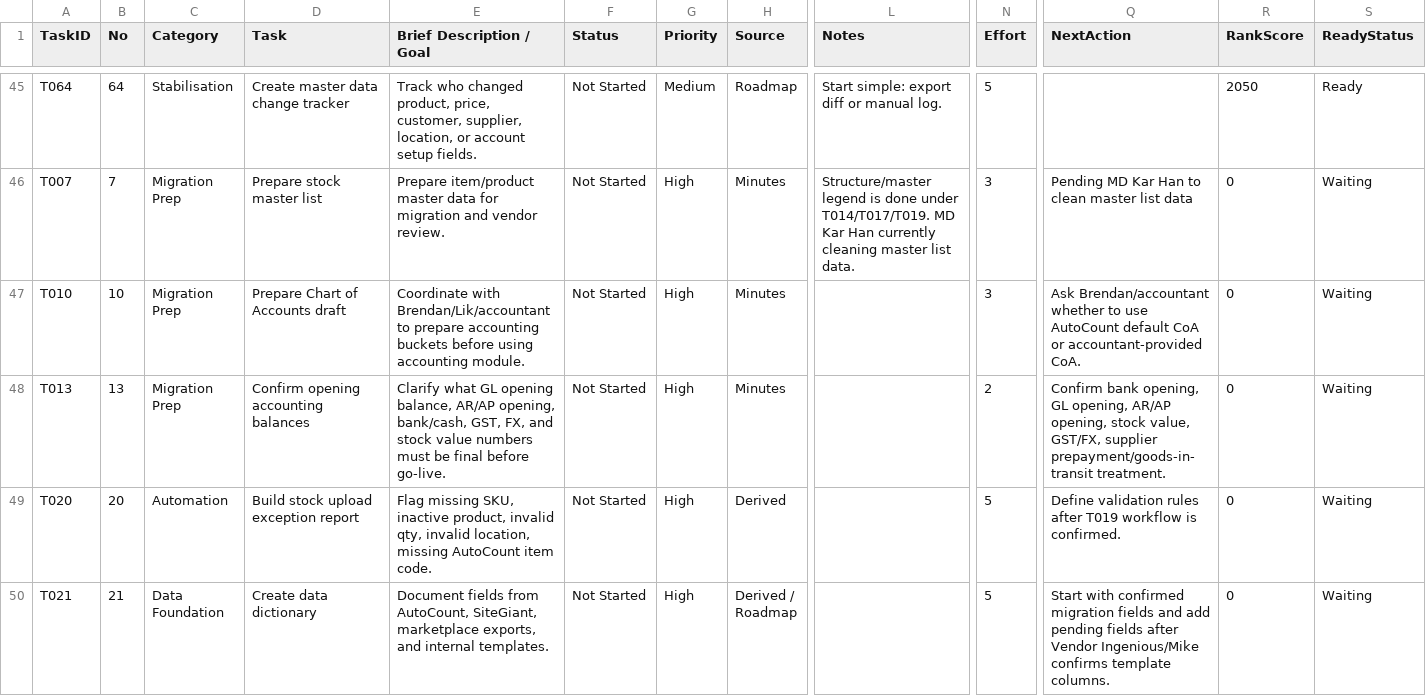
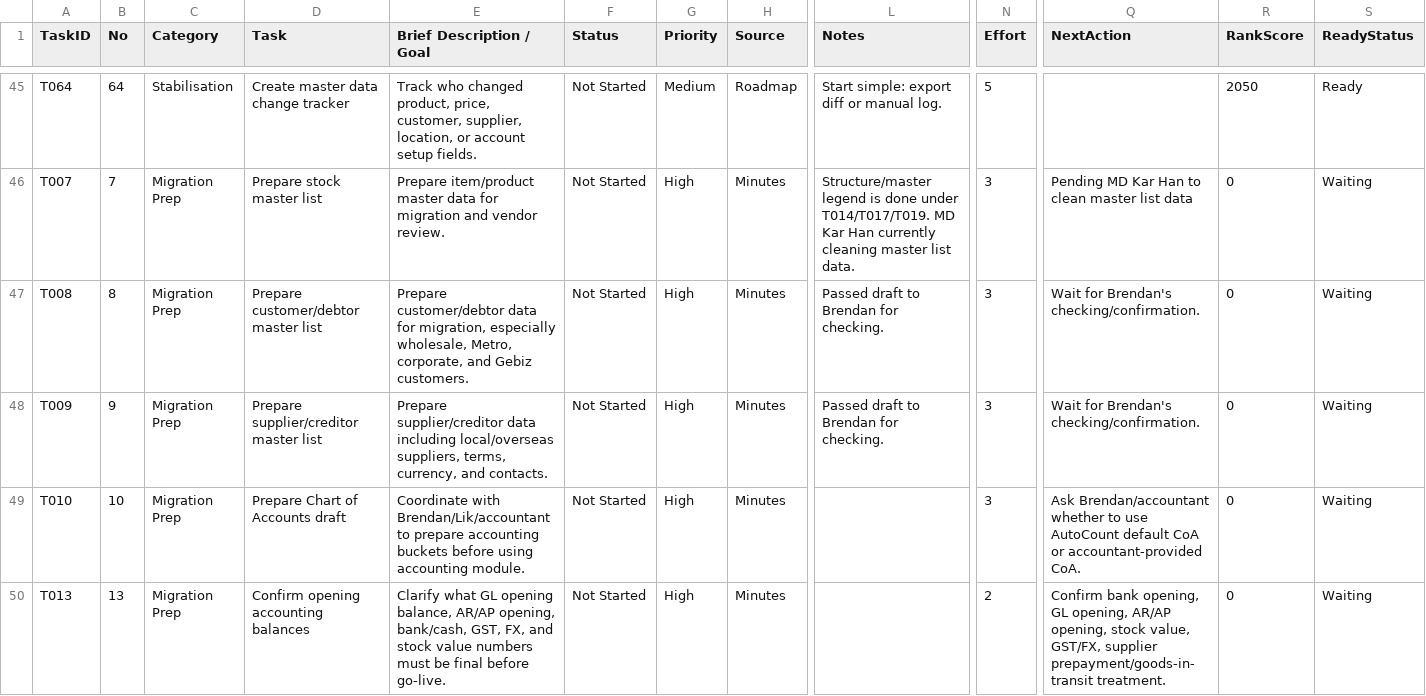
Before and after one commit to x-boundaries/automation, a CSV file: dashboard/ranked_tasks.csv, drawn as a sheet; only a part is shown, gaps mark what is left out; the shorter side is filled out with more unchanged rows; rows hold the shown columns only; the diff names each change by its address in the sheet, - before the commit and + after, or states it on an @@ line.

Commit message:
Update T008 and T009 status to Waiting on Brendan's confirmation

```diff
--- a/dashboard/ranked_tasks.csv
+++ b/dashboard/ranked_tasks.csv
+row 47: T008 | 8 | Migration Prep | Prepare customer/debtor master list | Prepare customer/debtor data for migration, especially wholesale, Metro, corporate, and Gebiz customers. | Not Started | High | Minutes | Passed draft to Brendan for checking. | 3 | Wait for Brendan's checking/confirmation. | 0 | Waiting
+row 48: T009 | 9 | Migration Prep | Prepare supplier/creditor master list | Prepare supplier/creditor data including local/overseas suppliers, terms, currency, and contacts. | Not Started | High | Minutes | Passed draft to Brendan for checking. | 3 | Wait for Brendan's checking/confirmation. | 0 | Waiting
```
Also changed, not shown: tracker/daily_log.csv, tracker/work_tracker.csv, 3 other files.
